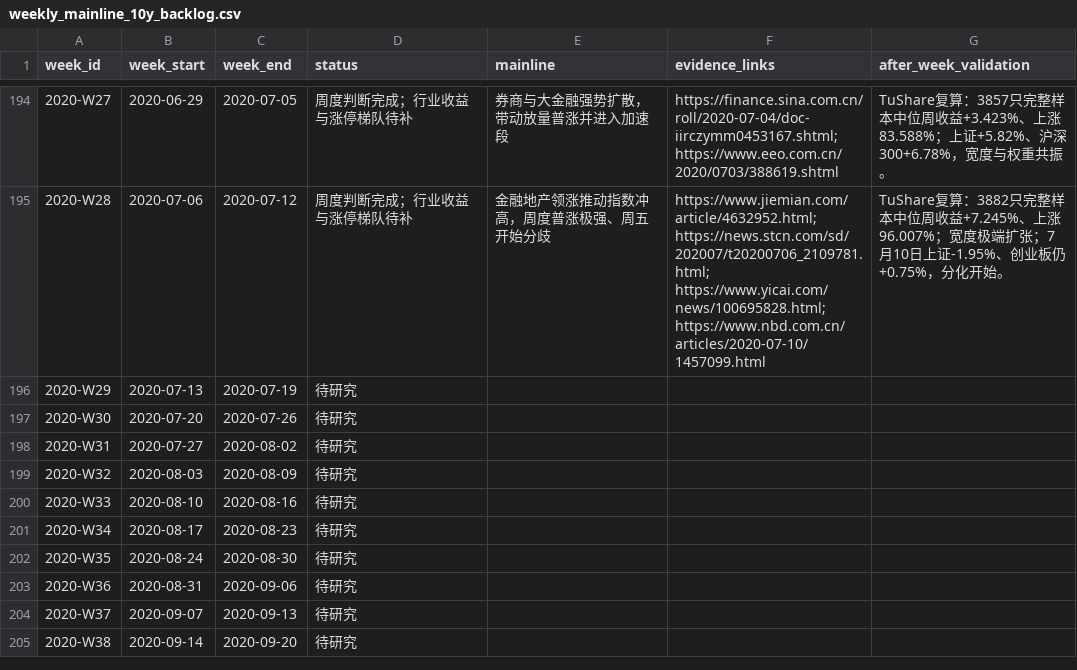
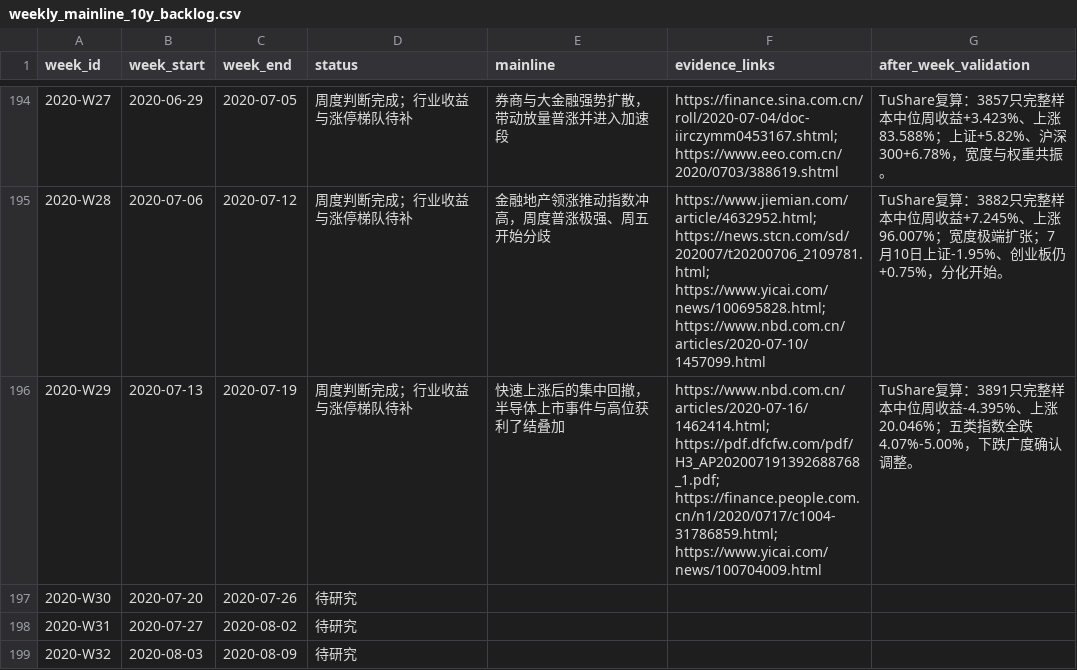
Before and after one commit to seacy19/WJ-, a CSV file: ww_research_results/weekly_mainline_10y_backlog.csv, drawn as a sheet; only a part is shown, gaps mark what is left out; the shorter side is filled out with more unchanged rows.

Commit message:
Add July 2020 week 29 mainline research

```diff
--- a/ww_research_results/weekly_mainline_10y_backlog.csv
+++ b/ww_research_results/weekly_mainline_10y_backlog.csv
@@ -195,3 +195,3 @@
 "2020-W28","2020-07-06","2020-07-12","周度判断完成；行业收益与涨停梯队待补","金融地产领涨推动指数冲高，周度普涨极强、周五开始分歧","https://www.jiemian.com/article/4632952.html; https://news.stcn.com/sd/202007/t20200706_2109781.html; https://www.yicai.com/news/100695828.html; https://www.nbd.com.cn/articles/2020-07-10/1457099.html","TuShare复算：3882只完整样本中位周收益+7.245%、上涨96.007%；宽度极端扩张；7月10日上证-1.95%、创业板仍+0.75%，分化开始。"
-"2020-W29","2020-07-13","2020-07-19","待研究","","",""
+"2020-W29","2020-07-13","2020-07-19","周度判断完成；行业收益与涨停梯队待补","快速上涨后的集中回撤，半导体上市事件与高位获利了结叠加","https://www.nbd.com.cn/articles/2020-07-16/1462414.html; https://pdf.dfcfw.com/pdf/H3_AP202007191392688768_1.pdf; https://finance.people.com.cn/n1/2020/0717/c1004-31786859.html; https://www.yicai.com/news/100704009.html","TuShare复算：3891只完整样本中位周收益-4.395%、上涨20.046%；五类指数全跌4.07%-5.00%，下跌广度确认调整。"
 "2020-W30","2020-07-20","2020-07-26","待研究","","",""
```
Also changed, not shown: 2 other files.
